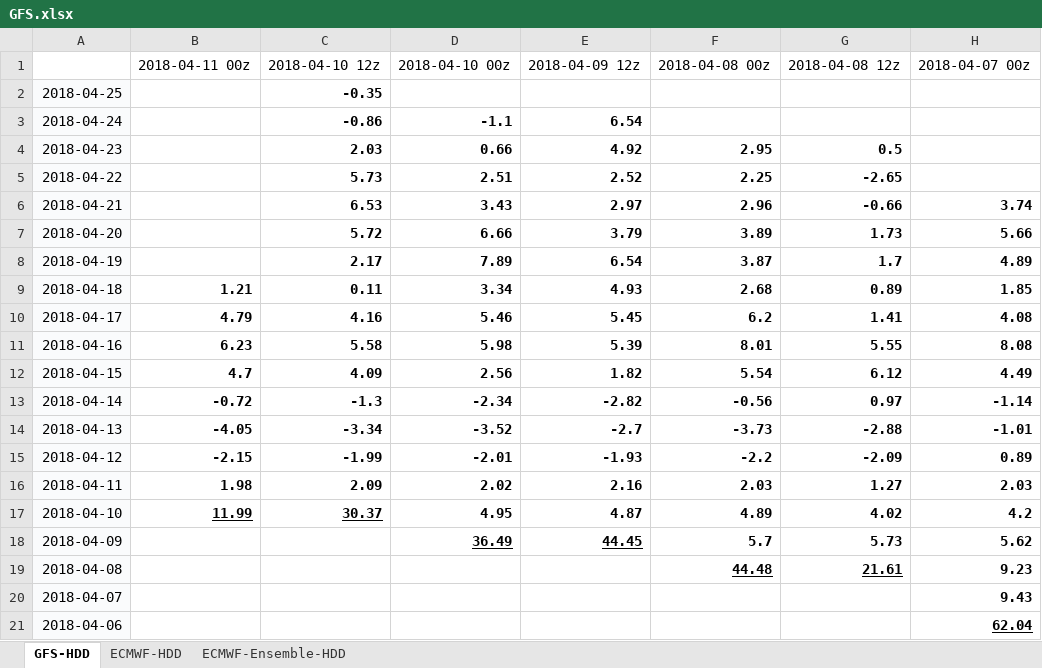
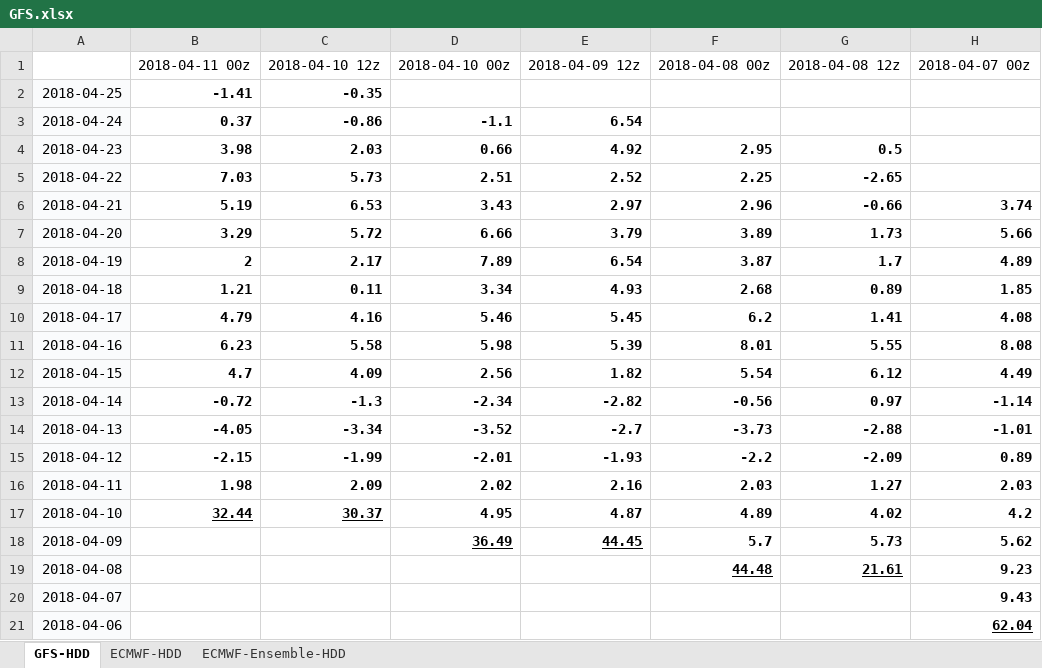
Before and after one commit to shuowenwei/TradingPlans, an Excel workbook: GFS/GFS.xlsx, sheet GFS-HDD, drawn as a sheet; only a part is shown; values as stored, in another font and other column widths than the file's, no borders; conditional formats not drawn; the diff names each change by its address in the sheet, - before the commit and + after, or states it on an @@ line.

Commit message:
201804110125

```diff
--- a/GFS/GFS.xlsx (sheet GFS-HDD)
+++ b/GFS/GFS.xlsx (sheet GFS-HDD)
-B2: (empty)
+B2: -1.41
-B3: (empty)
+B3: 0.37
-B4: (empty)
+B4: 3.98
-B5: (empty)
+B5: 7.03
-B6: (empty)
+B6: 5.19
-B7: (empty)
+B7: 3.29
-B8: (empty)
+B8: 2
-B17: 11.99
+B17: 32.44
```
